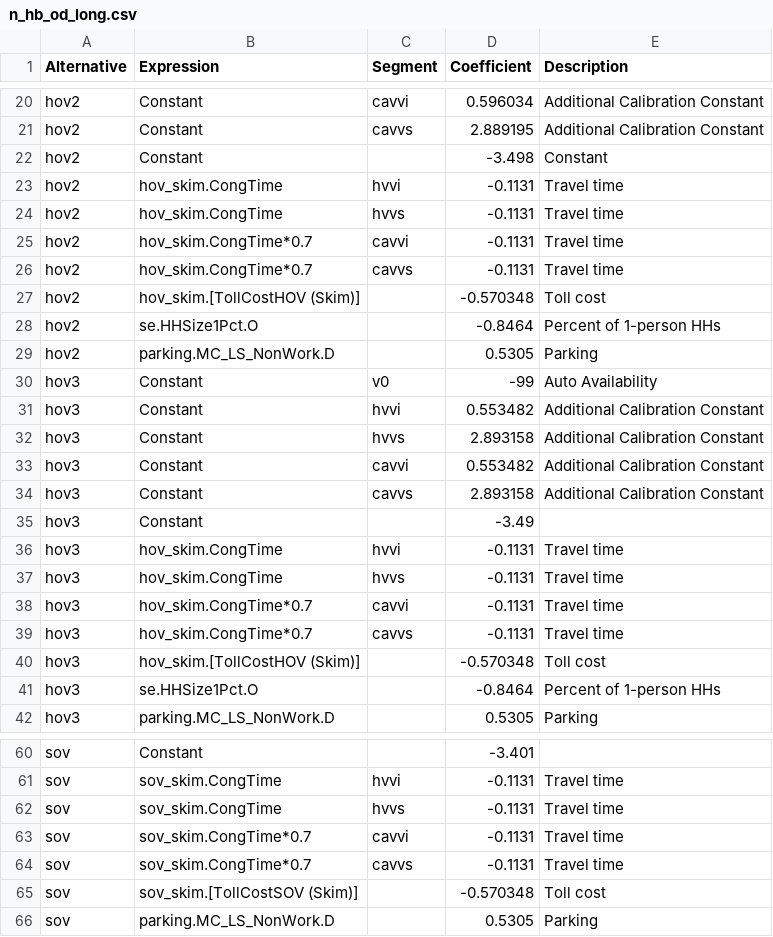
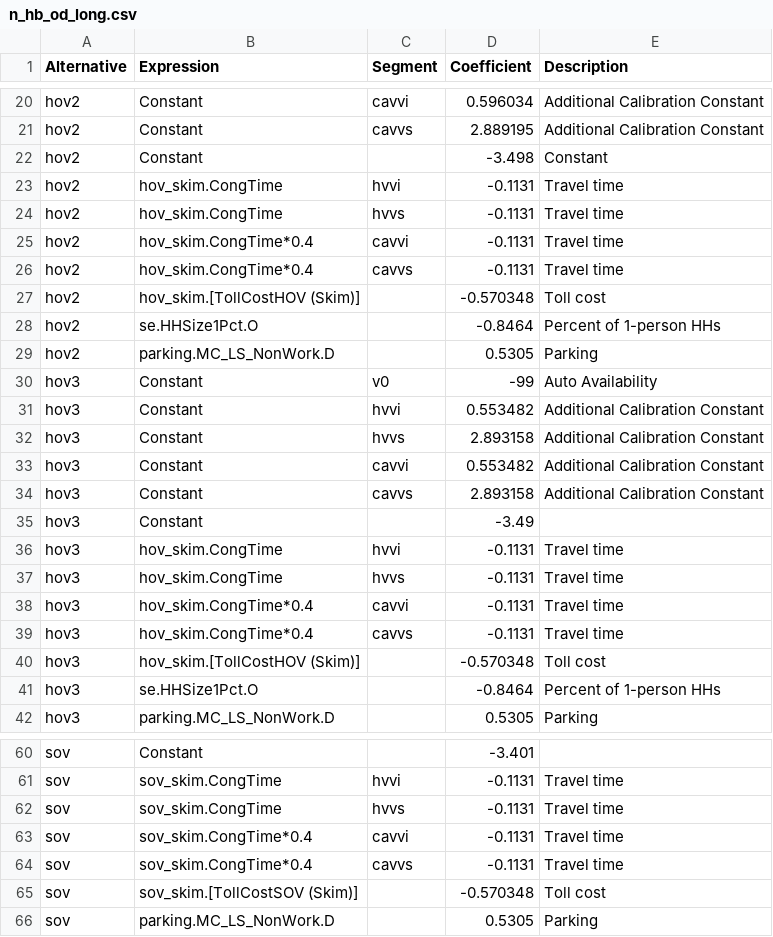
Before and after one commit to Triangle-Modeling-and-Analytics/TRMG2_CAV, a CSV file: master/resident/mode/n_hb_od_long.csv, drawn as a sheet; only a part is shown, gaps mark what is left out.

```diff
--- a/master/resident/mode/n_hb_od_long.csv
+++ b/master/resident/mode/n_hb_od_long.csv
@@ -24,4 +24,4 @@ hov2,hov_skim.CongTime,hvvi,-0.1131,Travel time
 hov2,hov_skim.CongTime,hvvs,-0.1131,Travel time
-hov2,hov_skim.CongTime*0.7,cavvi,-0.1131,Travel time
-hov2,hov_skim.CongTime*0.7,cavvs,-0.1131,Travel time
+hov2,hov_skim.CongTime*0.4,cavvi,-0.1131,Travel time
+hov2,hov_skim.CongTime*0.4,cavvs,-0.1131,Travel time
 hov2,hov_skim.[TollCostHOV (Skim)],,-0.570348,Toll cost
@@ -37,4 +37,4 @@ hov3,hov_skim.CongTime,hvvi,-0.1131,Travel time
 hov3,hov_skim.CongTime,hvvs,-0.1131,Travel time
-hov3,hov_skim.CongTime*0.7,cavvi,-0.1131,Travel time
-hov3,hov_skim.CongTime*0.7,cavvs,-0.1131,Travel time
+hov3,hov_skim.CongTime*0.4,cavvi,-0.1131,Travel time
+hov3,hov_skim.CongTime*0.4,cavvs,-0.1131,Travel time
 hov3,hov_skim.[TollCostHOV (Skim)],,-0.570348,Toll cost
@@ -62,4 +62,4 @@ sov,sov_skim.CongTime,hvvi,-0.1131,Travel time
 sov,sov_skim.CongTime,hvvs,-0.1131,Travel time
-sov,sov_skim.CongTime*0.7,cavvi,-0.1131,Travel time
-sov,sov_skim.CongTime*0.7,cavvs,-0.1131,Travel time
+sov,sov_skim.CongTime*0.4,cavvi,-0.1131,Travel time
+sov,sov_skim.CongTime*0.4,cavvs,-0.1131,Travel time
 sov,sov_skim.[TollCostSOV (Skim)],,-0.570348,Toll cost
```
Also changed, not shown: master/resident/dc/w_hb_w_all_zone.csv, master/resident/mode/n_hb_k12_all.csv, 10 other files.
